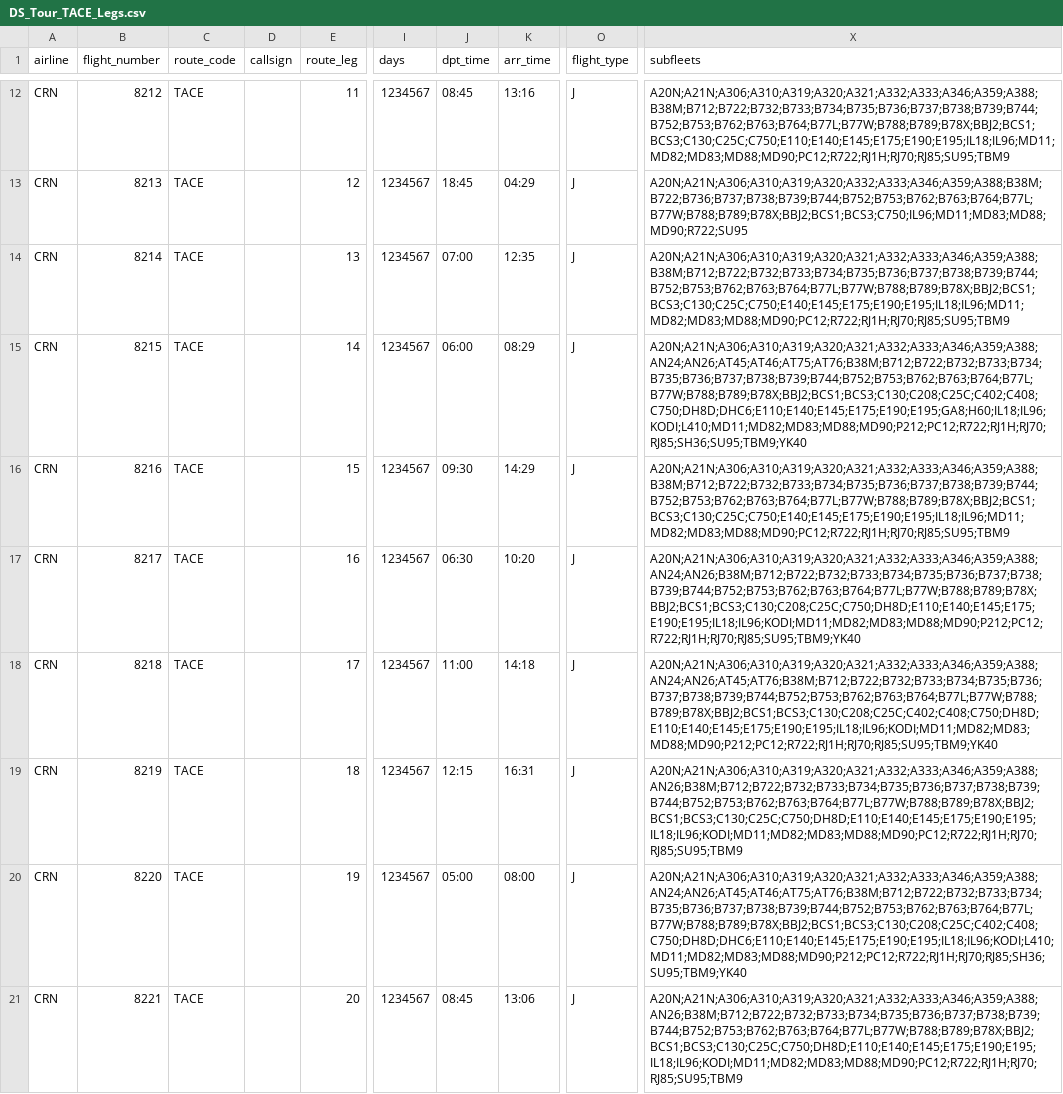
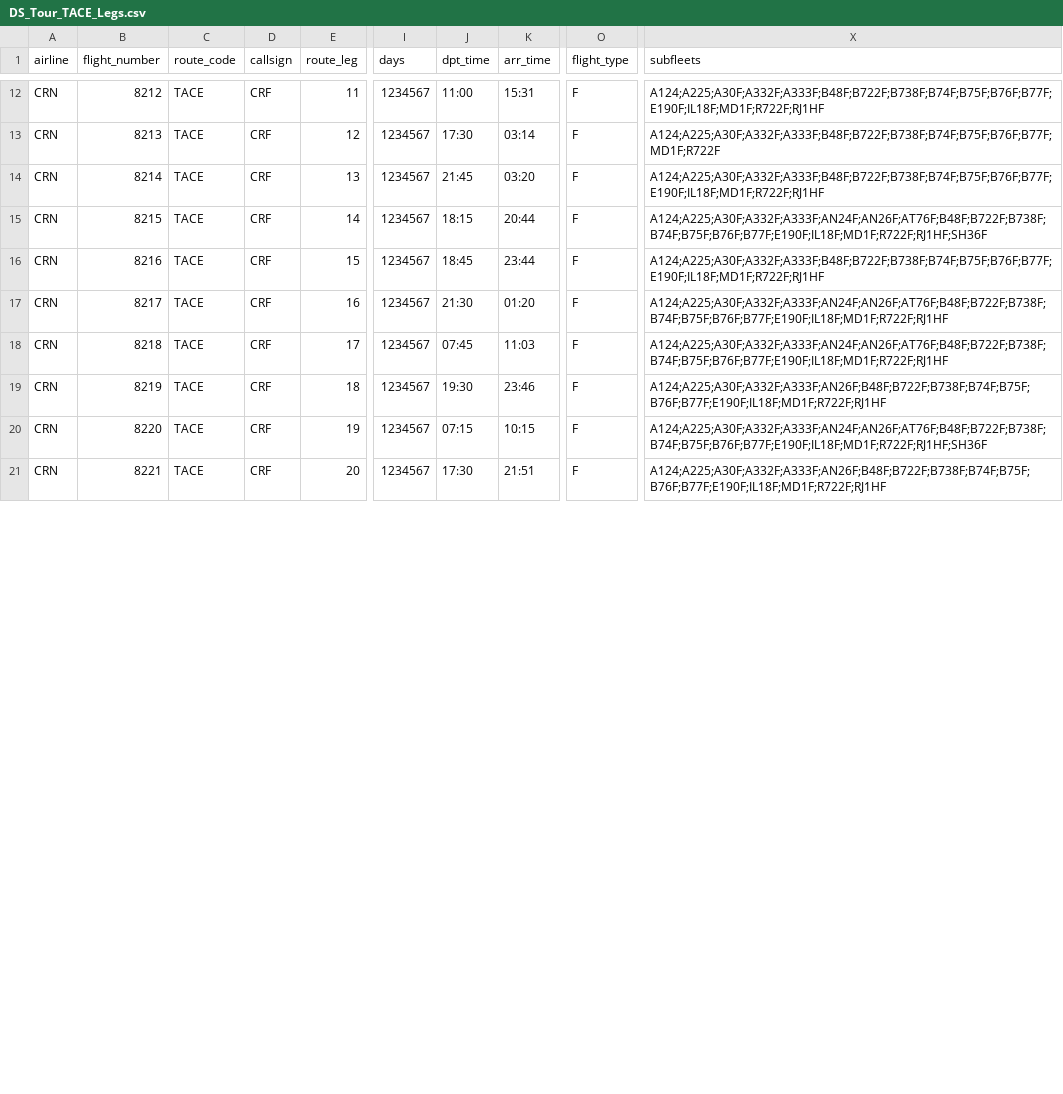
Before and after one commit to aerocaribbeanva/phpvms-utilities, a CSV file: flights-generator/TOURS/TACE/DS_Tour_TACE_Legs.csv, drawn as a sheet; only a part is shown, gaps mark what is left out; the diff covers the shown part only; the diff names each change by its address in the sheet, - before the commit and + after, or states it on an @@ line.

```diff
--- a/flights-generator/TOURS/TACE/DS_Tour_TACE_Legs.csv
+++ b/flights-generator/TOURS/TACE/DS_Tour_TACE_Legs.csv
-D12:D21 (callsign): (empty)
+D12:D21 (callsign): CRF
-J12 (dpt_time): 08:45
+J12 (dpt_time): 11:00
-K12 (arr_time): 13:16
+K12 (arr_time): 15:31
-O12:O21 (flight_type): J
+O12:O21 (flight_type): F
-X12 (subfleets): A20N;A21N;A306;A310;A319;A320;A321;A332;A333;A346;A359;A388;B38M;B712;B722;B732;B733;B734;B735;B736;B737;B738;B739;B744;B752;B753;B762;B763;B764;B77L;B77W;B788;B789;B78X;BBJ2;BCS1;BCS3;C130;C25C;C750;E110;E140;E145;E175;E190;E195;IL18;IL96;MD11;MD82;MD83;MD88;MD90;PC12;R722;RJ1H;RJ70;RJ85;SU95;TBM9
+X12 (subfleets): A124;A225;A30F;A332F;A333F;B48F;B722F;B738F;B74F;B75F;B76F;B77F;E190F;IL18F;MD1F;R722F;RJ1HF
-J13 (dpt_time): 18:45
+J13 (dpt_time): 17:30
-K13 (arr_time): 04:29
+K13 (arr_time): 03:14
-X13 (subfleets): A20N;A21N;A306;A310;A319;A320;A332;A333;A346;A359;A388;B38M;B722;B736;B737;B738;B739;B744;B752;B753;B762;B763;B764;B77L;B77W;B788;B789;B78X;BBJ2;BCS1;BCS3;C750;IL96;MD11;MD83;MD88;MD90;R722;SU95
+X13 (subfleets): A124;A225;A30F;A332F;A333F;B48F;B722F;B738F;B74F;B75F;B76F;B77F;MD1F;R722F
-J14 (dpt_time): 07:00
+J14 (dpt_time): 21:45
-K14 (arr_time): 12:35
+K14 (arr_time): 03:20
-X14 (subfleets): A20N;A21N;A306;A310;A319;A320;A321;A332;A333;A346;A359;A388;B38M;B712;B722;B732;B733;B734;B735;B736;B737;B738;B739;B744;B752;B753;B762;B763;B764;B77L;B77W;B788;B789;B78X;BBJ2;BCS1;BCS3;C130;C25C;C750;E140;E145;E175;E190;E195;IL18;IL96;MD11;MD82;MD83;MD88;MD90;PC12;R722;RJ1H;RJ70;RJ85;SU95;TBM9
+X14 (subfleets): A124;A225;A30F;A332F;A333F;B48F;B722F;B738F;B74F;B75F;B76F;B77F;E190F;IL18F;MD1F;R722F;RJ1HF
-J15 (dpt_time): 06:00
+J15 (dpt_time): 18:15
-K15 (arr_time): 08:29
+K15 (arr_time): 20:44
-X15 (subfleets): A20N;A21N;A306;A310;A319;A320;A321;A332;A333;A346;A359;A388;AN24;AN26;AT45;AT46;AT75;AT76;B38M;B712;B722;B732;B733;B734;B735;B736;B737;B738;B739;B744;B752;B753;B762;B763;B764;B77L;B77W;B788;B789;B78X;BBJ2;BCS1;BCS3;C130;C208;C25C;C402;C408;C750;DH8D;DHC6;E110;E140;E145;E175;E190;E195;GA8;H60;IL18;IL96;KODI;L410;MD11;MD82;MD83;MD88;MD90;P212;PC12;R722;RJ1H;RJ70;RJ85;SH36;SU95;TBM9;YK40
+X15 (subfleets): A124;A225;A30F;A332F;A333F;AN24F;AN26F;AT76F;B48F;B722F;B738F;B74F;B75F;B76F;B77F;E190F;IL18F;MD1F;R722F;RJ1HF;SH36F
-J16 (dpt_time): 09:30
+J16 (dpt_time): 18:45
-K16 (arr_time): 14:29
+K16 (arr_time): 23:44
-X16 (subfleets): A20N;A21N;A306;A310;A319;A320;A321;A332;A333;A346;A359;A388;B38M;B712;B722;B732;B733;B734;B735;B736;B737;B738;B739;B744;B752;B753;B762;B763;B764;B77L;B77W;B788;B789;B78X;BBJ2;BCS1;BCS3;C130;C25C;C750;E140;E145;E175;E190;E195;IL18;IL96;MD11;MD82;MD83;MD88;MD90;PC12;R722;RJ1H;RJ70;RJ85;SU95;TBM9
+X16 (subfleets): A124;A225;A30F;A332F;A333F;B48F;B722F;B738F;B74F;B75F;B76F;B77F;E190F;IL18F;MD1F;R722F;RJ1HF
-J17 (dpt_time): 06:30
+J17 (dpt_time): 21:30
-K17 (arr_time): 10:20
+K17 (arr_time): 01:20
-X17 (subfleets): A20N;A21N;A306;A310;A319;A320;A321;A332;A333;A346;A359;A388;AN24;AN26;B38M;B712;B722;B732;B733;B734;B735;B736;B737;B738;B739;B744;B752;B753;B762;B763;B764;B77L;B77W;B788;B789;B78X;BBJ2;BCS1;BCS3;C130;C208;C25C;C750;DH8D;E110;E140;E145;E175;E190;E195;IL18;IL96;KODI;MD11;MD82;MD83;MD88;MD90;P212;PC12;R722;RJ1H;RJ70;RJ85;SU95;TBM9;YK40
+X17 (subfleets): A124;A225;A30F;A332F;A333F;AN24F;AN26F;AT76F;B48F;B722F;B738F;B74F;B75F;B76F;B77F;E190F;IL18F;MD1F;R722F;RJ1HF
-J18 (dpt_time): 11:00
+J18 (dpt_time): 07:45
-K18 (arr_time): 14:18
+K18 (arr_time): 11:03
-X18 (subfleets): A20N;A21N;A306;A310;A319;A320;A321;A332;A333;A346;A359;A388;AN24;AN26;AT45;AT76;B38M;B712;B722;B732;B733;B734;B735;B736;B737;B738;B739;B744;B752;B753;B762;B763;B764;B77L;B77W;B788;B789;B78X;BBJ2;BCS1;BCS3;C130;C208;C25C;C402;C408;C750;DH8D;E110;E140;E145;E175;E190;E195;IL18;IL96;KODI;MD11;MD82;MD83;MD88;MD90;P212;PC12;R722;RJ1H;RJ70;RJ85;SU95;TBM9;YK40
+X18 (subfleets): A124;A225;A30F;A332F;A333F;AN24F;AN26F;AT76F;B48F;B722F;B738F;B74F;B75F;B76F;B77F;E190F;IL18F;MD1F;R722F;RJ1HF
-J19 (dpt_time): 12:15
+J19 (dpt_time): 19:30
-K19 (arr_time): 16:31
+K19 (arr_time): 23:46
-X19 (subfleets): A20N;A21N;A306;A310;A319;A320;A321;A332;A333;A346;A359;A388;AN26;B38M;B712;B722;B732;B733;B734;B735;B736;B737;B738;B739;B744;B752;B753;B762;B763;B764;B77L;B77W;B788;B789;B78X;BBJ2;BCS1;BCS3;C130;C25C;C750;DH8D;E110;E140;E145;E175;E190;E195;IL18;IL96;KODI;MD11;MD82;MD83;MD88;MD90;PC12;R722;RJ1H;RJ70;RJ85;SU95;TBM9
+X19 (subfleets): A124;A225;A30F;A332F;A333F;AN26F;B48F;B722F;B738F;B74F;B75F;B76F;B77F;E190F;IL18F;MD1F;R722F;RJ1HF
-J20 (dpt_time): 05:00
+J20 (dpt_time): 07:15
-K20 (arr_time): 08:00
+K20 (arr_time): 10:15
-X20 (subfleets): A20N;A21N;A306;A310;A319;A320;A321;A332;A333;A346;A359;A388;AN24;AN26;AT45;AT46;AT75;AT76;B38M;B712;B722;B732;B733;B734;B735;B736;B737;B738;B739;B744;B752;B753;B762;B763;B764;B77L;B77W;B788;B789;B78X;BBJ2;BCS1;BCS3;C130;C208;C25C;C402;C408;C750;DH8D;DHC6;E110;E140;E145;E175;E190;E195;IL18;IL96;KODI;L410;MD11;MD82;MD83;MD88;MD90;P212;PC12;R722;RJ1H;RJ70;RJ85;SH36;SU95;TBM9;YK40
+X20 (subfleets): A124;A225;A30F;A332F;A333F;AN24F;AN26F;AT76F;B48F;B722F;B738F;B74F;B75F;B76F;B77F;E190F;IL18F;MD1F;R722F;RJ1HF;SH36F
-J21 (dpt_time): 08:45
+J21 (dpt_time): 17:30
-K21 (arr_time): 13:06
+K21 (arr_time): 21:51
-X21 (subfleets): A20N;A21N;A306;A310;A319;A320;A321;A332;A333;A346;A359;A388;AN26;B38M;B712;B722;B732;B733;B734;B735;B736;B737;B738;B739;B744;B752;B753;B762;B763;B764;B77L;B77W;B788;B789;B78X;BBJ2;BCS1;BCS3;C130;C25C;C750;DH8D;E110;E140;E145;E175;E190;E195;IL18;IL96;KODI;MD11;MD82;MD83;MD88;MD90;PC12;R722;RJ1H;RJ70;RJ85;SU95;TBM9
+X21 (subfleets): A124;A225;A30F;A332F;A333F;AN26F;B48F;B722F;B738F;B74F;B75F;B76F;B77F;E190F;IL18F;MD1F;R722F;RJ1HF
```
Also changed, not shown: 65 edited cells elsewhere in this file.
